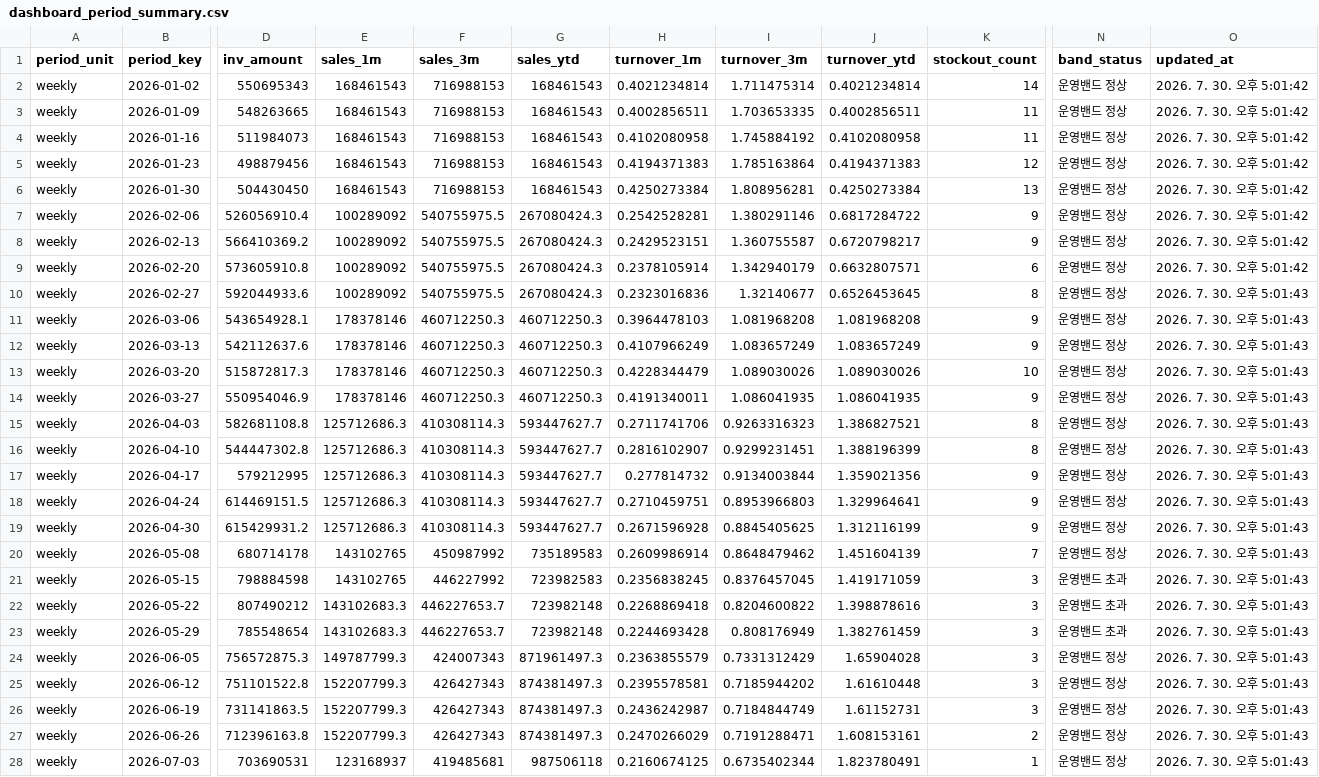
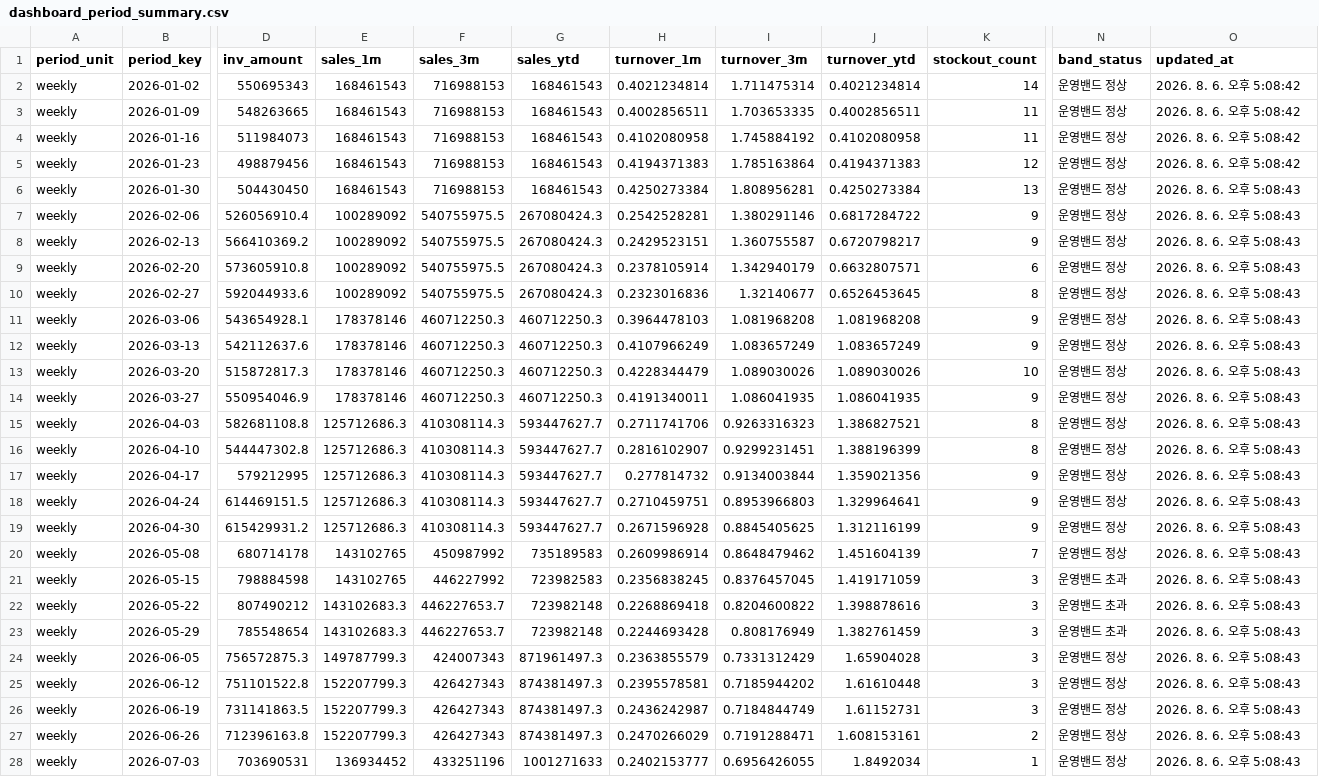
Before and after one commit to nanyounglee/SCMDASHBOARD, a CSV file: CSV/dashboard_period_summary.csv, drawn as a sheet; only a part is shown, gaps mark what is left out; the diff covers the shown part only; the diff names each change by its address in the sheet, - before the commit and + after, or states it on an @@ line.

```diff
--- a/CSV/dashboard_period_summary.csv
+++ b/CSV/dashboard_period_summary.csv
-O2:O5 (updated_at): 2026. 7. 30. 오후 5:01:42
+O2:O5 (updated_at): 2026. 8. 6. 오후 5:08:42
-O6:O9 (updated_at): 2026. 7. 30. 오후 5:01:42
+O6:O9 (updated_at): 2026. 8. 6. 오후 5:08:43
-O10:O28 (updated_at): 2026. 7. 30. 오후 5:01:43
+O10:O28 (updated_at): 2026. 8. 6. 오후 5:08:43
-E28 (sales_1m): 123168937
+E28 (sales_1m): 136934452
-F28 (sales_3m): 419485681
+F28 (sales_3m): 433251196
-G28 (sales_ytd): 987506118
+G28 (sales_ytd): 1001271633
-H28 (turnover_1m): 0.2160674125
+H28 (turnover_1m): 0.2402153777
-I28 (turnover_3m): 0.6735402344
+I28 (turnover_3m): 0.6956426055
-J28 (turnover_ytd): 1.823780491
+J28 (turnover_ytd): 1.8492034
```
Also changed, not shown: 2 added rows and 52 edited cells elsewhere in this file, 6 other files.
